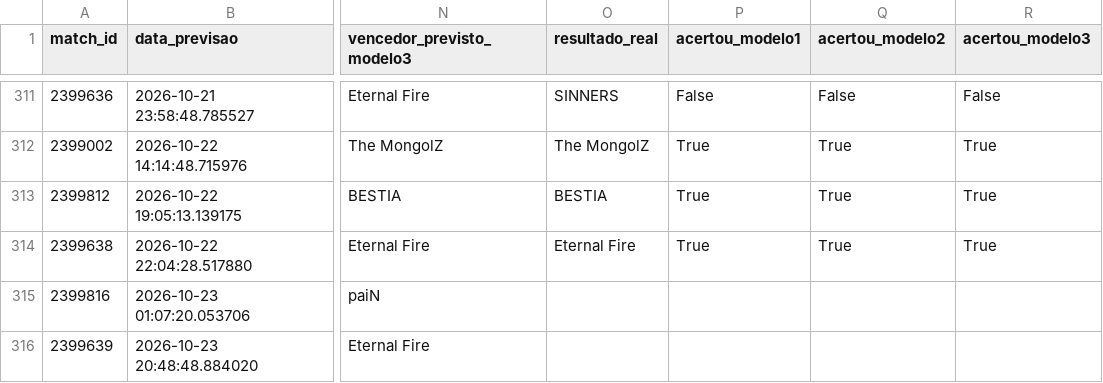
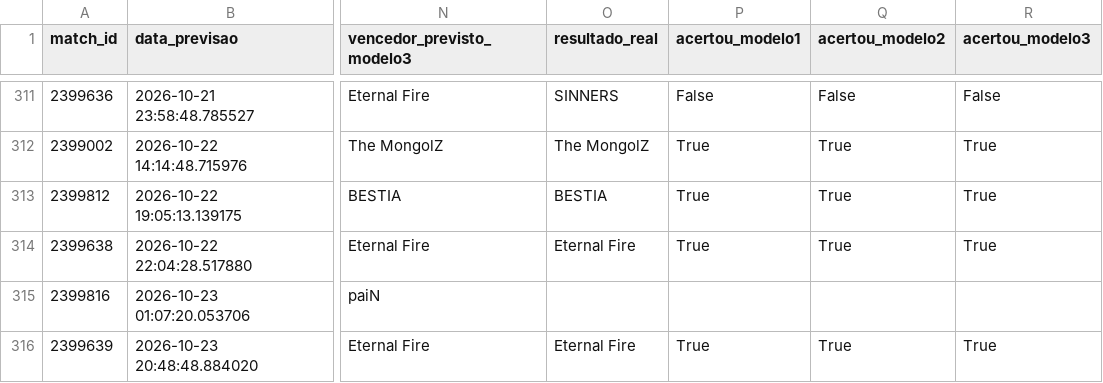
Before and after one commit to ppxdpp17/CS2-Predictor, a CSV file: data/previsoes_log.csv, drawn as a sheet; only a part is shown, gaps mark what is left out; the diff names each change by its address in the sheet, - before the commit and + after, or states it on an @@ line.

```diff
--- a/data/previsoes_log.csv
+++ b/data/previsoes_log.csv
-O316 (resultado_real): (empty)
+O316 (resultado_real): Eternal Fire
-P316 (acertou_modelo1): (empty)
+P316 (acertou_modelo1): True
-Q316 (acertou_modelo2): (empty)
+Q316 (acertou_modelo2): True
-R316 (acertou_modelo3): (empty)
+R316 (acertou_modelo3): True
```
